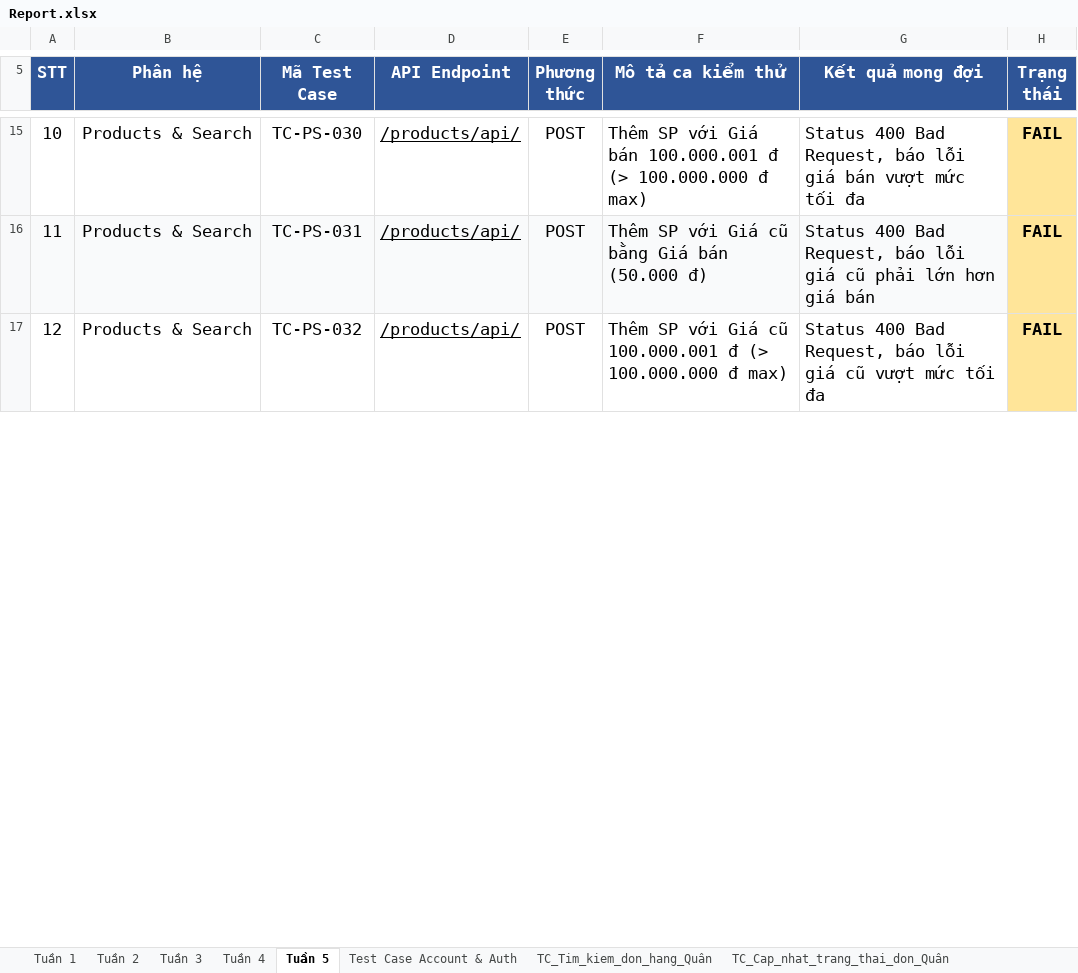
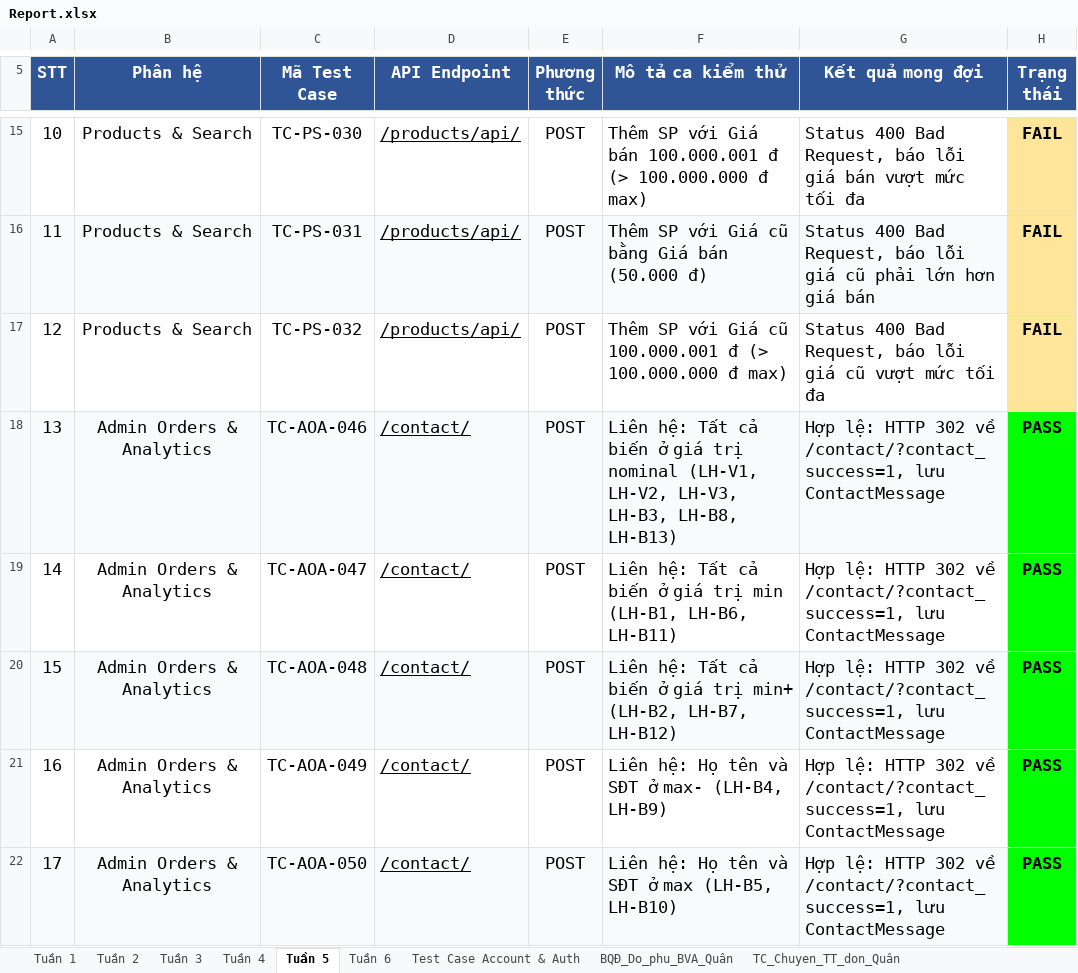
Before and after one commit to Huy09zhh/Kiem-chung-phan-mem, an Excel workbook: docs/Report.xlsx, sheet Tuần 5, drawn as a sheet; only a part is shown, gaps mark what is left out; values as stored, in another font and other column widths than the file's, no borders; charts and pictures and conditional formats not drawn; the diff covers the shown part only; the diff names each change by its address in the sheet, - before the commit and + after, or states it on an @@ line.

```diff
--- a/docs/Report.xlsx (sheet Tuần 5)
+++ b/docs/Report.xlsx (sheet Tuần 5)
+sheet tab: Tuần 6
+sheet tab: BQĐ_Do_phu_BVA_Quân
+sheet tab: TC_Chuyen_TT_don_Quân
+row 18: 13 | Admin Orders & Analytics | TC-AOA-046 | /contact/ | POST | Liên hệ: Tất cả biến ở giá trị nominal (LH-V1, LH-V2, LH-V3, LH-B3, LH-B8, LH-B13) | Hợp lệ: HTTP 302 về /contact/?contact_success=1, lưu ContactMessage | PASS
+row 19: 14 | Admin Orders & Analytics | TC-AOA-047 | /contact/ | POST | Liên hệ: Tất cả biến ở giá trị min (LH-B1, LH-B6, LH-B11) | Hợp lệ: HTTP 302 về /contact/?contact_success=1, lưu ContactMessage | PASS
+row 20: 15 | Admin Orders & Analytics | TC-AOA-048 | /contact/ | POST | Liên hệ: Tất cả biến ở giá trị min+ (LH-B2, LH-B7, LH-B12) | Hợp lệ: HTTP 302 về /contact/?contact_success=1, lưu ContactMessage | PASS
+row 21: 16 | Admin Orders & Analytics | TC-AOA-049 | /contact/ | POST | Liên hệ: Họ tên và SĐT ở max- (LH-B4, LH-B9) | Hợp lệ: HTTP 302 về /contact/?contact_success=1, lưu ContactMessage | PASS
+row 22: 17 | Admin Orders & Analytics | TC-AOA-050 | /contact/ | POST | Liên hệ: Họ tên và SĐT ở max (LH-B5, LH-B10) | Hợp lệ: HTTP 302 về /contact/?contact_success=1, lưu ContactMessage | PASS
```
Also changed, not shown: 83 added rows, 6 edited cells and cell formats elsewhere in this sheet, sheet Test Case Account & Auth, sheet TC_Cap_nhat_trang_thai_don_Quân, sheet TC_Tim_kiem_don_hang_Quân, other sheet tabs, charts or pictures.
